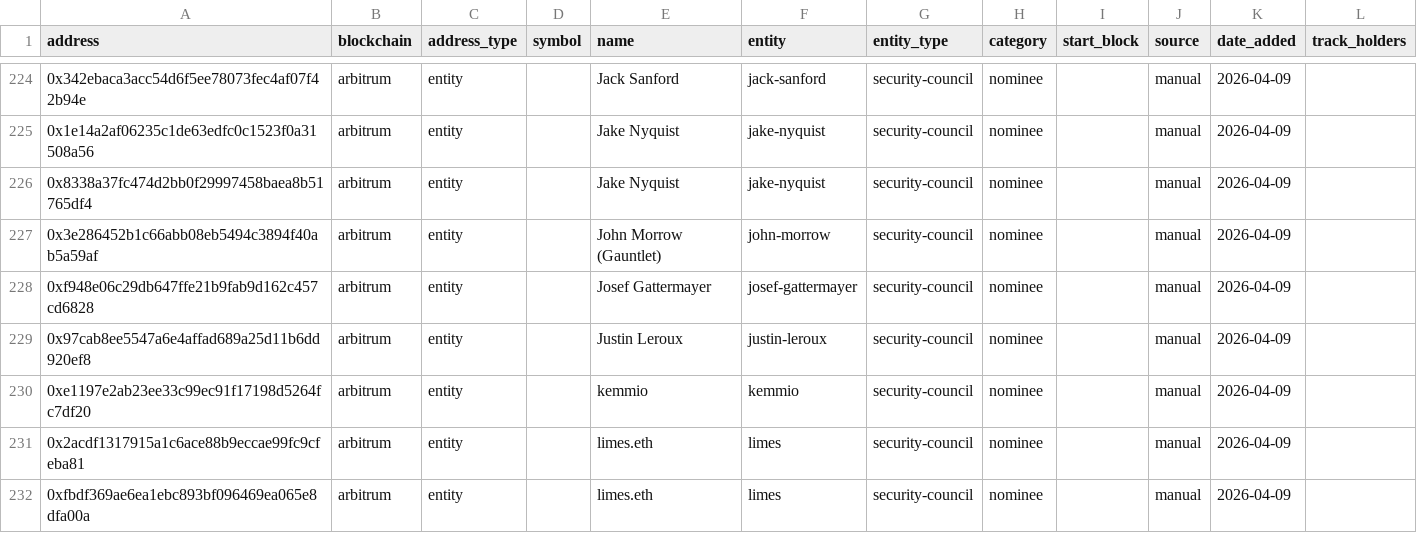
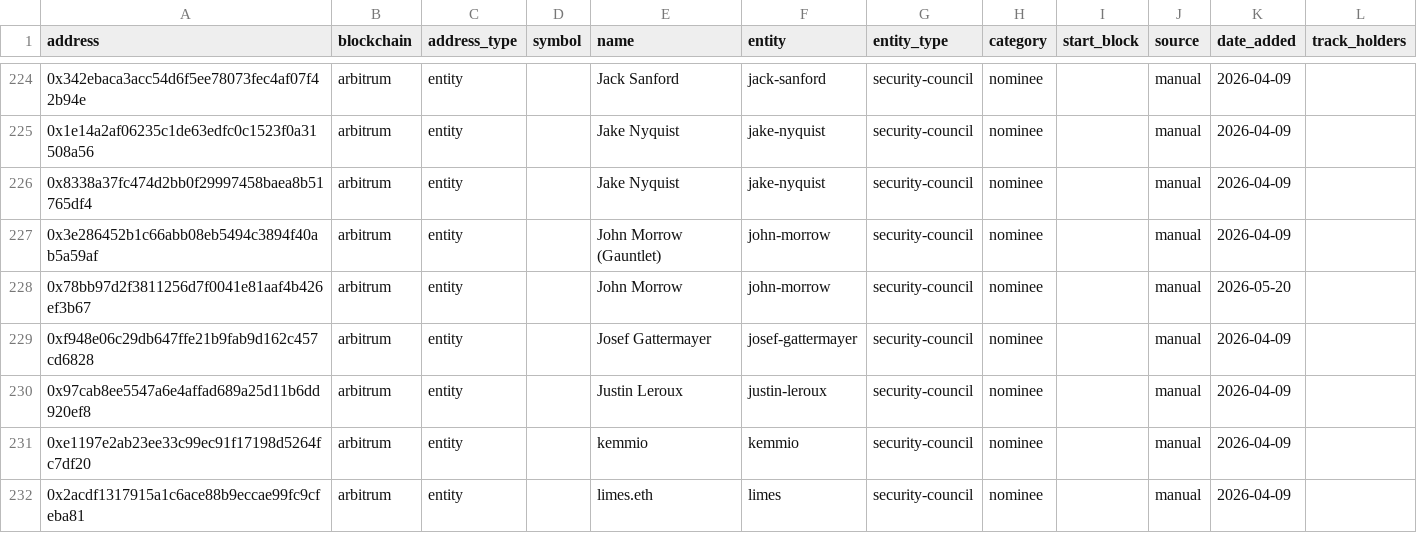
Before and after one commit to Entropy-Advisors/entropy-shared-seeds, a CSV file: seeds/dim_labels.csv, drawn as a sheet; only a part is shown, gaps mark what is left out; the shorter side is filled out with more unchanged rows; the diff names each change by its address in the sheet, - before the commit and + after, or states it on an @@ line.

Commit message:
Add new entry for John Morrow with updated date

```diff
--- a/seeds/dim_labels.csv
+++ b/seeds/dim_labels.csv
+row 228: 0x78bb97d2f3811256d7f0041e81aaf4b426ef3b67 | arbitrum | entity |  | John Morrow | john-morrow | security-council | nominee |  | manual | 2026-05-20
```
